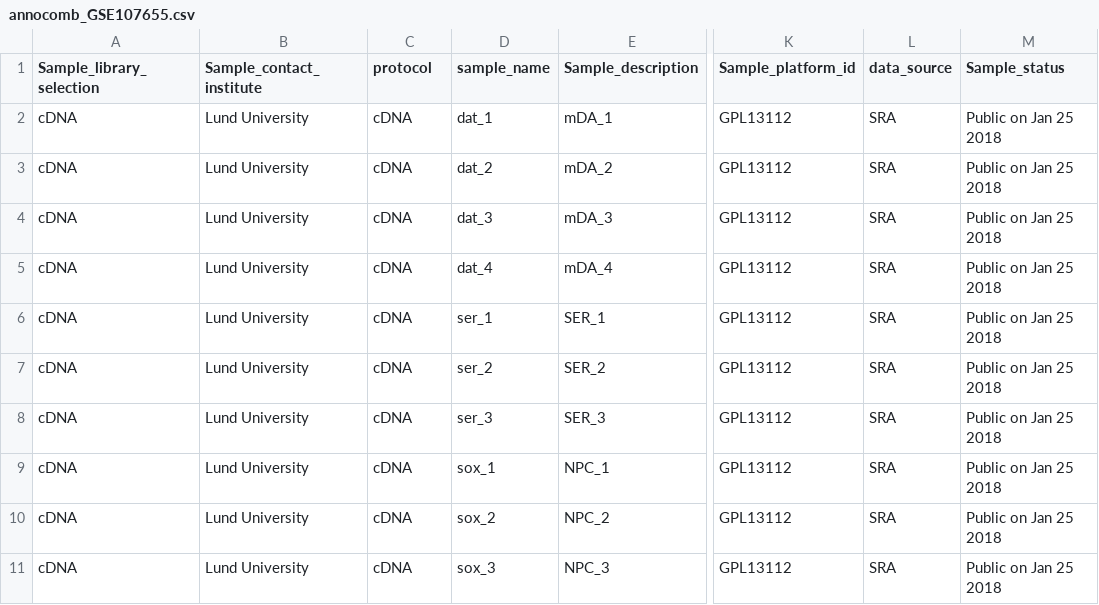
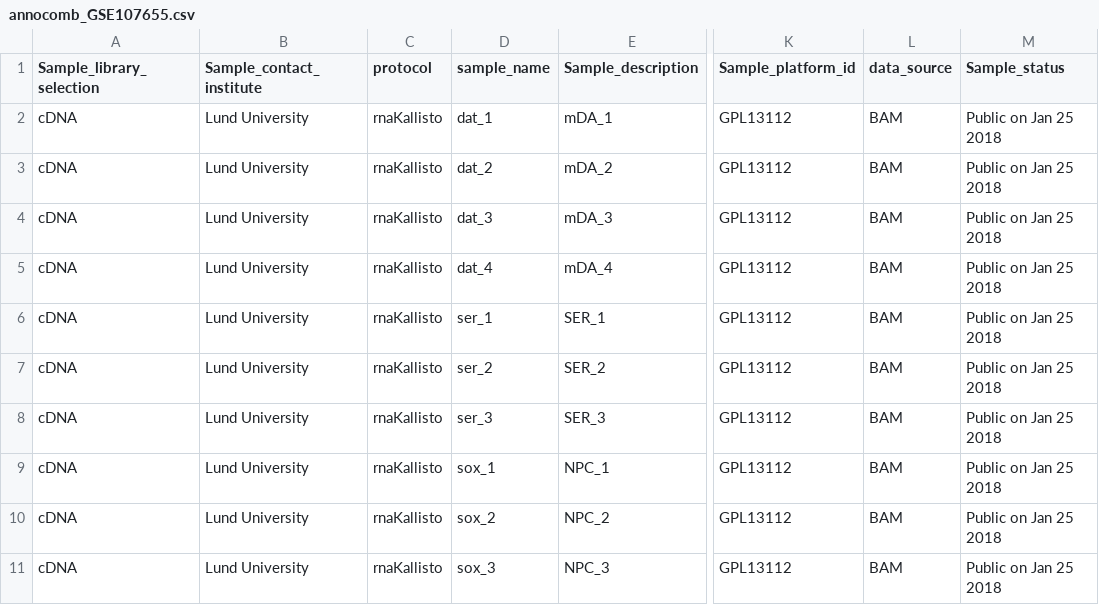
Before and after one commit to databio/example-projects, a CSV file: rna-seq/annocomb_GSE107655.csv, drawn as a sheet; only a part is shown, gaps mark what is left out; the diff names each change by its address in the sheet, - before the commit and + after, or states it on an @@ line.

```diff
--- a/rna-seq/annocomb_GSE107655.csv
+++ b/rna-seq/annocomb_GSE107655.csv
-C2:C11 (protocol): cDNA
+C2:C11 (protocol): rnaKallisto
-L2:L11 (data_source): SRA
+L2:L11 (data_source): BAM
```
Also changed, not shown: 4 other files.
